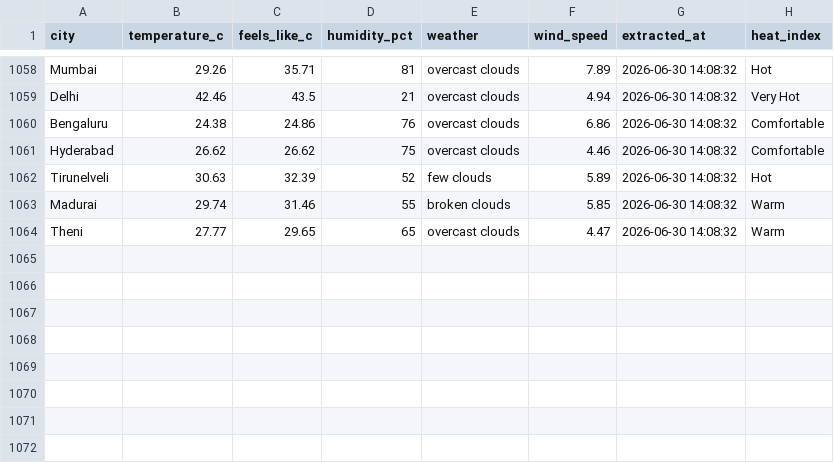
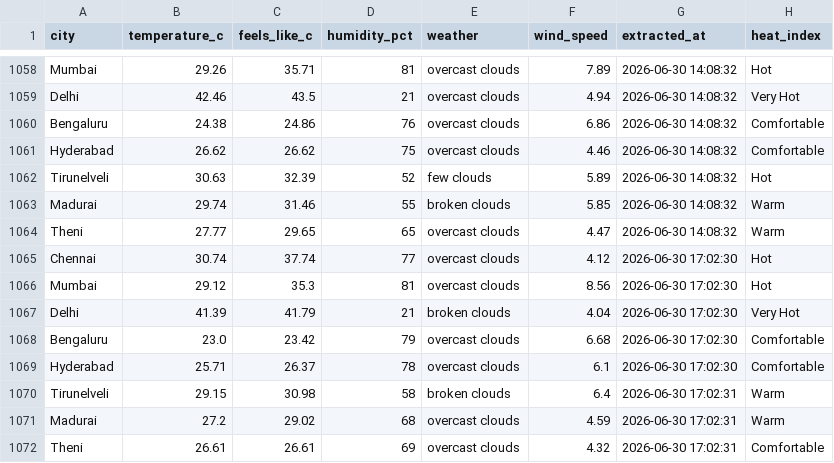
Before and after one commit to muthukarthiksrk/de-journey, a CSV file: India_Weather_Major_Cities.csv, drawn as a sheet; only a part is shown, gaps mark what is left out; the diff names each change by its address in the sheet, - before the commit and + after, or states it on an @@ line.

```diff
--- a/India_Weather_Major_Cities.csv
+++ b/India_Weather_Major_Cities.csv
+row 1065: Chennai | 30.74 | 37.74 | 77 | overcast clouds | 4.12 | 2026-06-30 17:02:30 | Hot
+row 1066: Mumbai | 29.12 | 35.3 | 81 | overcast clouds | 8.56 | 2026-06-30 17:02:30 | Hot
+row 1067: Delhi | 41.39 | 41.79 | 21 | broken clouds | 4.04 | 2026-06-30 17:02:30 | Very Hot
+row 1068: Bengaluru | 23.0 | 23.42 | 79 | overcast clouds | 6.68 | 2026-06-30 17:02:30 | Comfortable
+row 1069: Hyderabad | 25.71 | 26.37 | 78 | overcast clouds | 6.1 | 2026-06-30 17:02:30 | Comfortable
+row 1070: Tirunelveli | 29.15 | 30.98 | 58 | broken clouds | 6.4 | 2026-06-30 17:02:31 | Warm
+row 1071: Madurai | 27.2 | 29.02 | 68 | overcast clouds | 4.59 | 2026-06-30 17:02:31 | Warm
+row 1072: Theni | 26.61 | 26.61 | 69 | overcast clouds | 4.32 | 2026-06-30 17:02:31 | Comfortable
```
